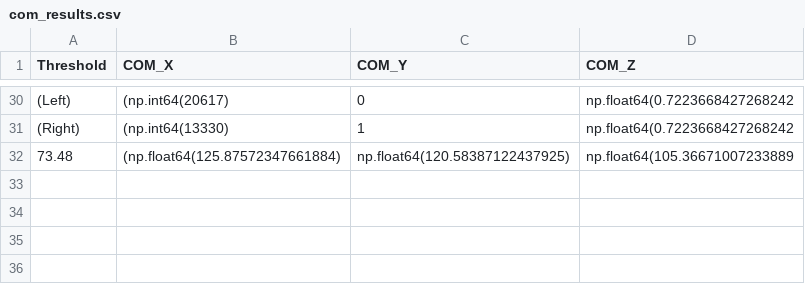
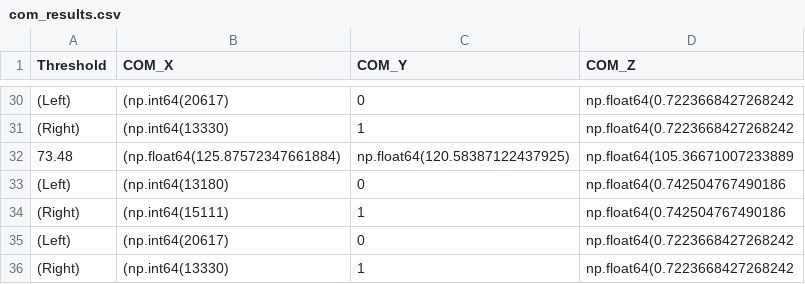
Before and after one commit to michaela10c/SilenceMap-Adaptation-and-Extensions, a CSV file: results/com_results.csv, drawn as a sheet; only a part is shown, gaps mark what is left out; the diff names each change by its address in the sheet, - before the commit and + after, or states it on an @@ line.

```diff
--- a/results/com_results.csv
+++ b/results/com_results.csv
+row 33: (Left) | (np.int64(13180) | 0 | np.float64(0.742504767490186
+row 34: (Right) | (np.int64(15111) | 1 | np.float64(0.742504767490186
+row 35: (Left) | (np.int64(20617) | 0 | np.float64(0.7223668427268242
+row 36: (Right) | (np.int64(13330) | 1 | np.float64(0.7223668427268242
```
Also changed, not shown: 3 other files.
